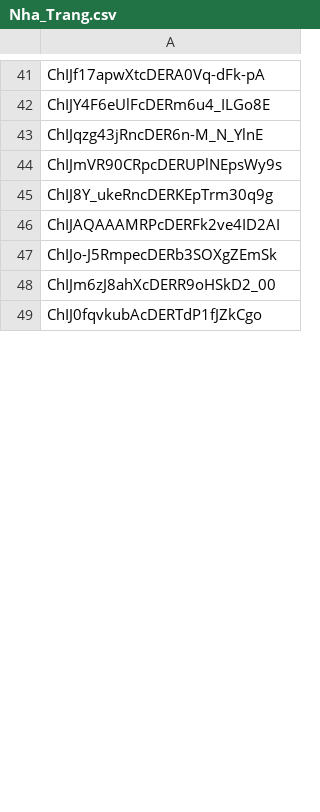
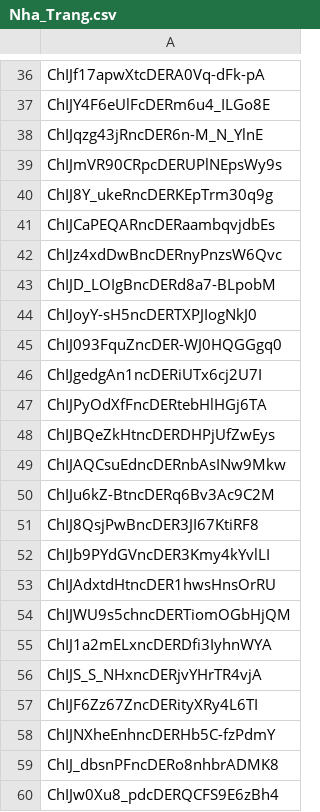
Before and after one commit to Tooltu-deve/Travel-App, a CSV file: data_processing/placeID/Nha_Trang.csv, drawn as a sheet; only a part is shown, gaps mark what is left out; the shorter side is filled out with more unchanged rows; the diff covers the shown part only.

```diff
--- a/data_processing/placeID/Nha_Trang.csv
+++ b/data_processing/placeID/Nha_Trang.csv
@@ -45 +40,21 @@ ChIJmVR90CRpcDERUPlNEpsWy9s
 ChIJ8Y_ukeRncDERKEpTrm30q9g
+ChIJCaPEQARncDERaambqvjdbEs
+ChIJz4xdDwBncDERnyPnzsW6Qvc
+ChIJD_LOIgBncDERd8a7-BLpobM
+ChIJoyY-sH5ncDERTXPJIogNkJ0
+ChIJ093FquZncDER-WJ0HQGGgq0
+ChIJgedgAn1ncDERiUTx6cj2U7I
+ChIJPyOdXfFncDERtebHlHGj6TA
+ChIJBQeZkHtncDERDHPjUfZwEys
+ChIJAQCsuEdncDERnbAsINw9Mkw
+ChIJu6kZ-BtncDERq6Bv3Ac9C2M
+ChIJ8QsjPwBncDER3JI67KtiRF8
+ChIJb9PYdGVncDER3Kmy4kYvlLI
+ChIJAdxtdHtncDER1hwsHnsOrRU
+ChIJWU9s5chncDERTiomOGbHjQM
+ChIJ1a2mELxncDERDfi3IyhnWYA
+ChIJS_S_NHxncDERjvYHrTR4vjA
+ChIJF6Zz67ZncDERityXRy4L6TI
+ChIJNXheEnhncDERHb5C-fzPdmY
+ChIJ_dbsnPFncDERo8nhbrADMK8
+ChIJw0Xu8_pdcDERQCFS9E6zBh4
```
Also changed, not shown: 15 added rows, 19 removed rows, 18 moved rows and 3 edited cells elsewhere in this file, data_processing/placeID/Cần_Thơ.csv, data_processing/placeID/Hạ_Long.csv, 14 other files.
